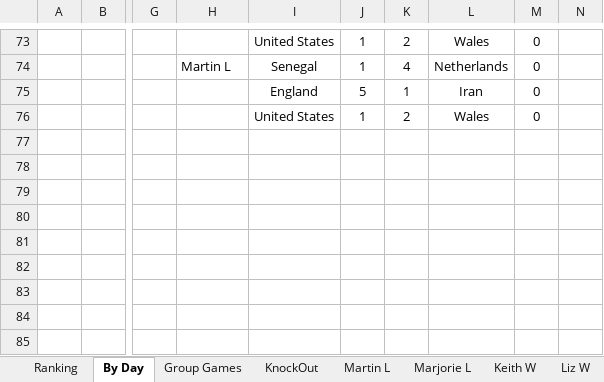
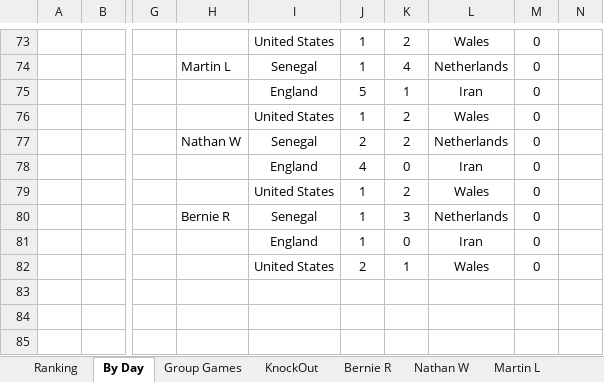
Before and after one commit to hairybloke68/FootieTake2, an Excel workbook: resources/Forms/Excel/Big Sheet.xlsx, sheet By Day, drawn as a sheet; only a part is shown, gaps mark what is left out; values as stored, in another font and other column widths than the file's, no borders; the diff covers the shown part only; the diff names each change by its address in the sheet, - before the commit and + after, or states it on an @@ line.

```diff
--- a/resources/Forms/Excel/Big Sheet.xlsx (sheet By Day)
+++ b/resources/Forms/Excel/Big Sheet.xlsx (sheet By Day)
+sheet tab: Bernie R
+sheet tab: Nathan W
-H77: (empty)
+H77: Nathan W
-I77: (empty)
+I77: Senegal
-J77: (empty)
+J77: 2
-K77: (empty)
+K77: 2
-L77: (empty)
+L77: Netherlands
-M77:M82: (empty)
+M77:M82: 0
-I78: (empty)
+I78: England
-J78: (empty)
+J78: 4
-K78: (empty)
+K78: 0
-L78: (empty)
+L78: Iran
-I79: (empty)
+I79: United States
-J79:J81: (empty)
+J79:J81: 1
-K79: (empty)
+K79: 2
-L79: (empty)
+L79: Wales
-H80: (empty)
+H80: Bernie R
-I80: (empty)
+I80: Senegal
-K80: (empty)
+K80: 3
-L80: (empty)
+L80: Netherlands
-I81: (empty)
+I81: England
-K81: (empty)
+K81: 0
-L81: (empty)
+L81: Iran
-I82: (empty)
+I82: United States
-J82: (empty)
+J82: 2
-K82: (empty)
+K82: 1
-L82: (empty)
+L82: Wales
```
Also changed, not shown: 8 added rows and 12 edited cells elsewhere in this sheet, sheet Ranking, charts or pictures, 7 other files.
